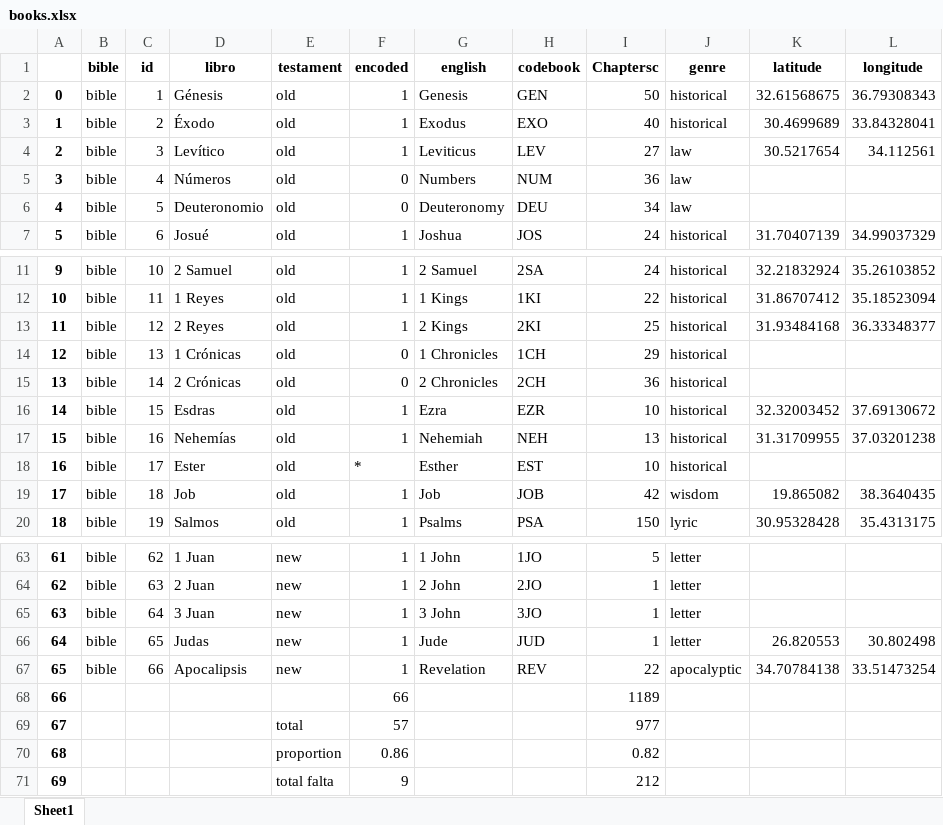
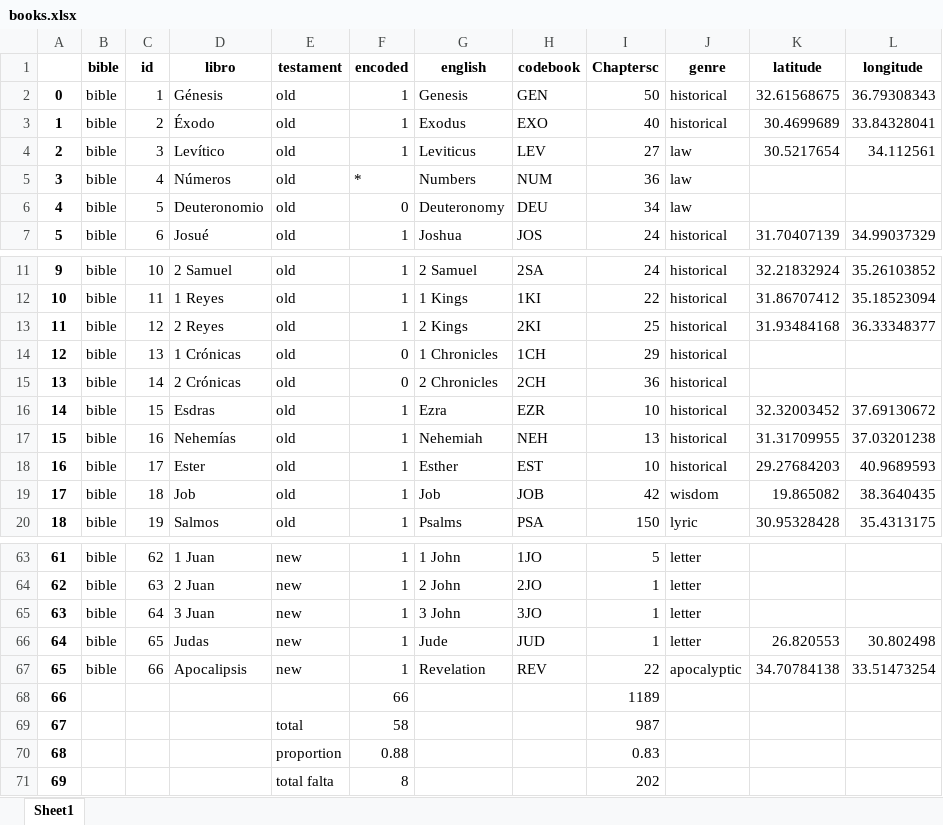
Before and after one commit to morethanbooks/XML-TEI-Bible, an Excel workbook: documentation/books.xlsx, sheet Sheet1, drawn as a sheet; only a part is shown, gaps mark what is left out; values as stored, in another font and other column widths than the file's, no borders; the diff names each change by its address in the sheet, - before the commit and + after, or states it on an @@ line.

```diff
--- a/documentation/books.xlsx (sheet Sheet1)
+++ b/documentation/books.xlsx (sheet Sheet1)
-F5 (encoded): 0
+F5 (encoded): *
-F18 (encoded): *
+F18 (encoded): 1
-K18 (latitude): (empty)
+K18 (latitude): 29.27684203
-L18 (longitude): (empty)
+L18 (longitude): 40.9689593
-F69 (encoded): 57
+F69 (encoded): 58
-I69 (Chaptersc): 977
+I69 (Chaptersc): 987
-F70 (encoded): 0.86
+F70 (encoded): 0.88
-I70 (Chaptersc): 0.82
+I70 (Chaptersc): 0.83
-F71 (encoded): 9
+F71 (encoded): 8
-I71 (Chaptersc): 212
+I71 (Chaptersc): 202
```
Also changed, not shown: documentation/genres_location_mean.xlsx, 34 other files.
